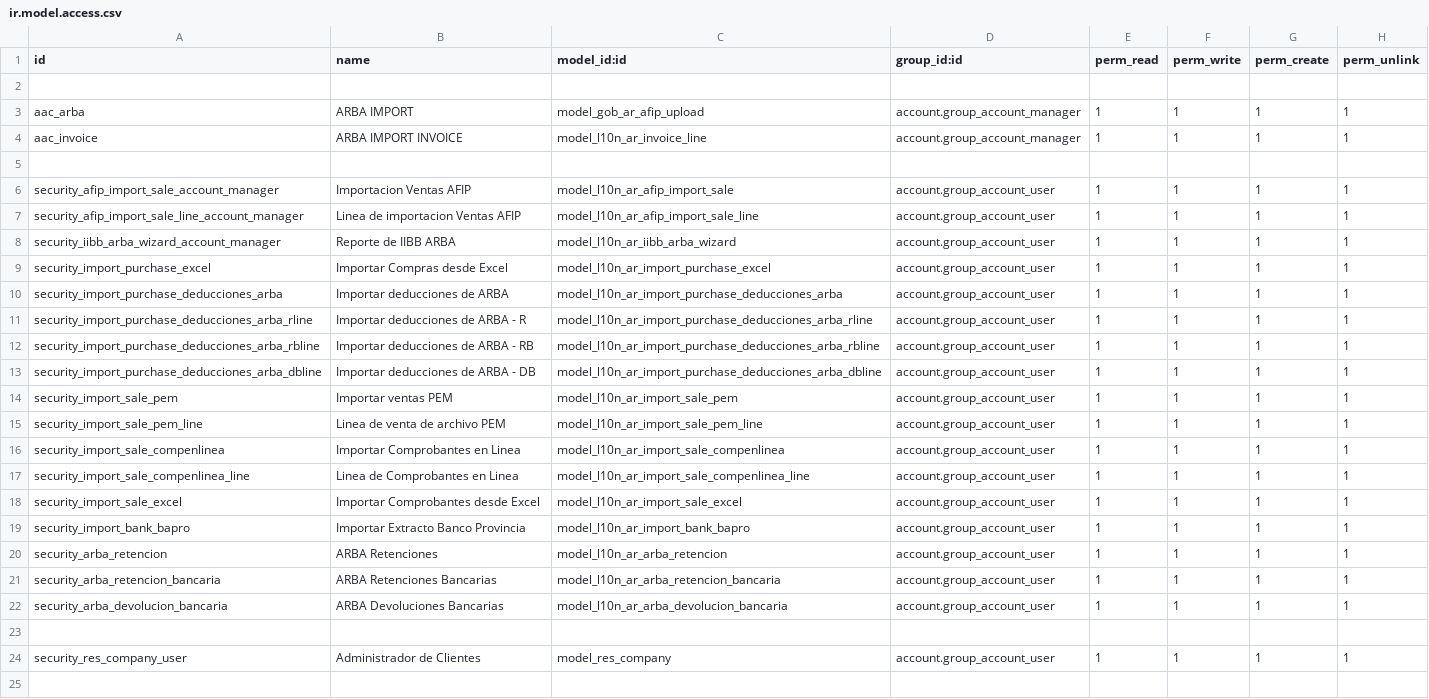
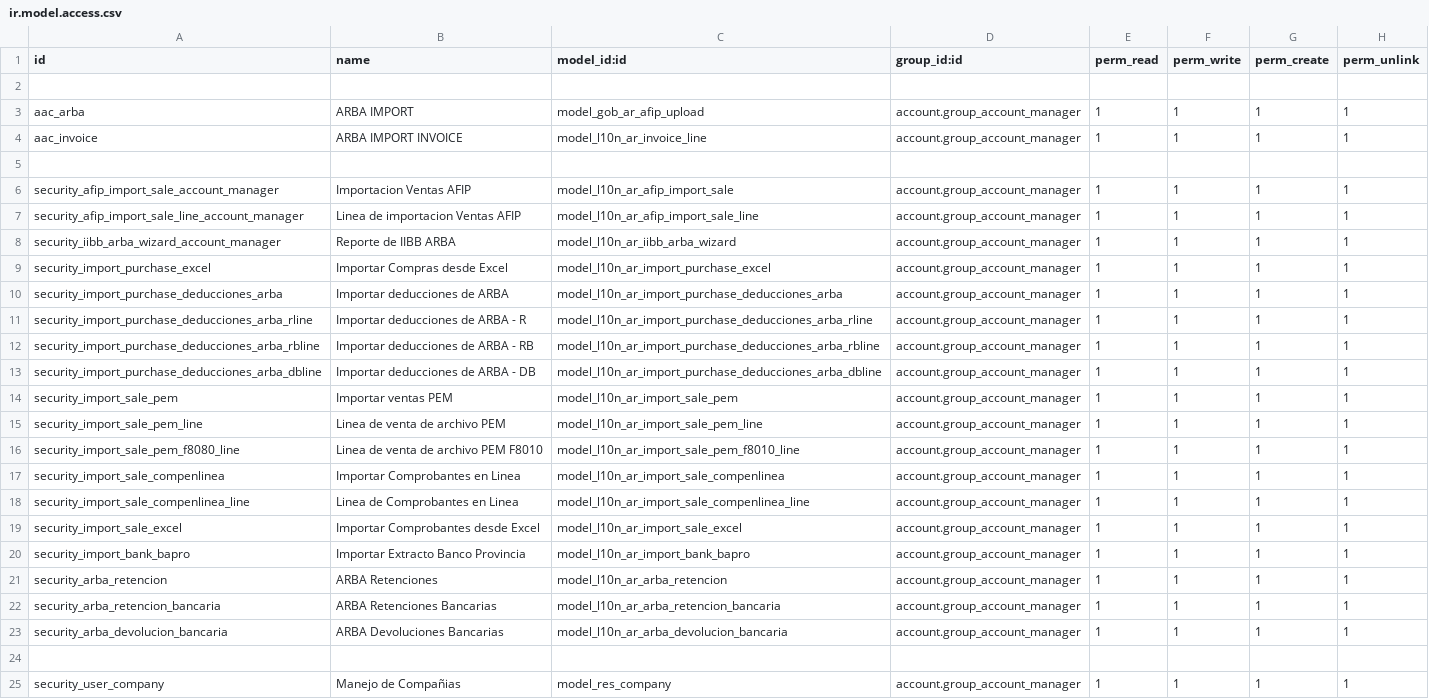
Before and after one commit to hernanrocha/pyme_accounting, a CSV file: security/ir.model.access.csv, drawn as a sheet.

```diff
--- a/security/ir.model.access.csv
+++ b/security/ir.model.access.csv
@@ -5,20 +5,21 @@ aac_invoice,ARBA IMPORT INVOICE,model_l10n_ar_invoice_line,account.group_account
 
-security_afip_import_sale_account_manager,Importacion Ventas AFIP,model_l10n_ar_afip_import_sale,account.group_account_user,1,1,1,1
-security_afip_import_sale_line_account_manager,Linea de importacion Ventas AFIP,model_l10n_ar_afip_import_sale_line,account.group_account_user,1,1,1,1
-security_iibb_arba_wizard_account_manager,Reporte de IIBB ARBA,model_l10n_ar_iibb_arba_wizard,account.group_account_user,1,1,1,1
-security_import_purchase_excel,Importar Compras desde Excel,model_l10n_ar_import_purchase_excel,account.group_account_user,1,1,1,1
-security_import_purchase_deducciones_arba,Importar deducciones de ARBA,model_l10n_ar_import_purchase_deducciones_arba,account.group_account_user,1,1,1,1
-security_import_purchase_deducciones_arba_rline,Importar deducciones de ARBA - R,model_l10n_ar_import_purchase_deducciones_arba_rline,account.group_account_user,1,1,1,1
-security_import_purchase_deducciones_arba_rbline,Importar deducciones de ARBA - RB,model_l10n_ar_import_purchase_deducciones_arba_rbline,account.group_account_user,1,1,1,1
-security_import_purchase_deducciones_arba_dbline,Importar deducciones de ARBA - DB,model_l10n_ar_import_purchase_deducciones_arba_dbline,account.group_account_user,1,1,1,1
-security_import_sale_pem,Importar ventas PEM,model_l10n_ar_import_sale_pem,account.group_account_user,1,1,1,1
-security_import_sale_pem_line,Linea de venta de archivo PEM,model_l10n_ar_import_sale_pem_line,account.group_account_user,1,1,1,1
-security_import_sale_compenlinea,Importar Comprobantes en Linea,model_l10n_ar_import_sale_compenlinea,account.group_account_user,1,1,1,1
-security_import_sale_compenlinea_line,Linea de Comprobantes en Linea,model_l10n_ar_import_sale_compenlinea_line,account.group_account_user,1,1,1,1
-security_import_sale_excel,Importar Comprobantes desde Excel,model_l10n_ar_import_sale_excel,account.group_account_user,1,1,1,1
-security_import_bank_bapro,Importar Extracto Banco Provincia,model_l10n_ar_import_bank_bapro,account.group_account_user,1,1,1,1
-security_arba_retencion,ARBA Retenciones,model_l10n_ar_arba_retencion,account.group_account_user,1,1,1,1
-security_arba_retencion_bancaria,ARBA Retenciones Bancarias,model_l10n_ar_arba_retencion_bancaria,account.group_account_user,1,1,1,1
-security_arba_devolucion_bancaria,ARBA Devoluciones Bancarias,model_l10n_ar_arba_devolucion_bancaria,account.group_account_user,1,1,1,1
+security_afip_import_sale_account_manager,Importacion Ventas AFIP,model_l10n_ar_afip_import_sale,account.group_account_manager,1,1,1,1
+security_afip_import_sale_line_account_manager,Linea de importacion Ventas AFIP,model_l10n_ar_afip_import_sale_line,account.group_account_manager,1,1,1,1
+security_iibb_arba_wizard_account_manager,Reporte de IIBB ARBA,model_l10n_ar_iibb_arba_wizard,account.group_account_manager,1,1,1,1
+security_import_purchase_excel,Importar Compras desde Excel,model_l10n_ar_import_purchase_excel,account.group_account_manager,1,1,1,1
+security_import_purchase_deducciones_arba,Importar deducciones de ARBA,model_l10n_ar_import_purchase_deducciones_arba,account.group_account_manager,1,1,1,1
+security_import_purchase_deducciones_arba_rline,Importar deducciones de ARBA - R,model_l10n_ar_import_purchase_deducciones_arba_rline,account.group_account_manager,1,1,1,1
+security_import_purchase_deducciones_arba_rbline,Importar deducciones de ARBA - RB,model_l10n_ar_import_purchase_deducciones_arba_rbline,account.group_account_manager,1,1,1,1
+security_import_purchase_deducciones_arba_dbline,Importar deducciones de ARBA - DB,model_l10n_ar_import_purchase_deducciones_arba_dbline,account.group_account_manager,1,1,1,1
+security_import_sale_pem,Importar ventas PEM,model_l10n_ar_import_sale_pem,account.group_account_manager,1,1,1,1
+security_import_sale_pem_line,Linea de venta de archivo PEM,model_l10n_ar_import_sale_pem_line,account.group_account_manager,1,1,1,1
+security_import_sale_pem_f8080_line,Linea de venta de archivo PEM F8010,model_l10n_ar_import_sale_pem_f8010_line,account.group_account_manager,1,1,1,1
+security_import_sale_compenlinea,Importar Comprobantes en Linea,model_l10n_ar_import_sale_compenlinea,account.group_account_manager,1,1,1,1
+security_import_sale_compenlinea_line,Linea de Comprobantes en Linea,model_l10n_ar_import_sale_compenlinea_line,account.group_account_manager,1,1,1,1
+security_import_sale_excel,Importar Comprobantes desde Excel,model_l10n_ar_import_sale_excel,account.group_account_manager,1,1,1,1
+security_import_bank_bapro,Importar Extracto Banco Provincia,model_l10n_ar_import_bank_bapro,account.group_account_manager,1,1,1,1
+security_arba_retencion,ARBA Retenciones,model_l10n_ar_arba_retencion,account.group_account_manager,1,1,1,1
+security_arba_retencion_bancaria,ARBA Retenciones Bancarias,model_l10n_ar_arba_retencion_bancaria,account.group_account_manager,1,1,1,1
+security_arba_devolucion_bancaria,ARBA Devoluciones Bancarias,model_l10n_ar_arba_devolucion_bancaria,account.group_account_manager,1,1,1,1
 
-security_res_company_user,Administrador de Clientes,model_res_company,account.group_account_user,1,1,1,1
+security_user_company,Manejo de Compañias,model_res_company,account.group_account_manager,1,1,1,1
```
Also changed, not shown: 9 other files.
